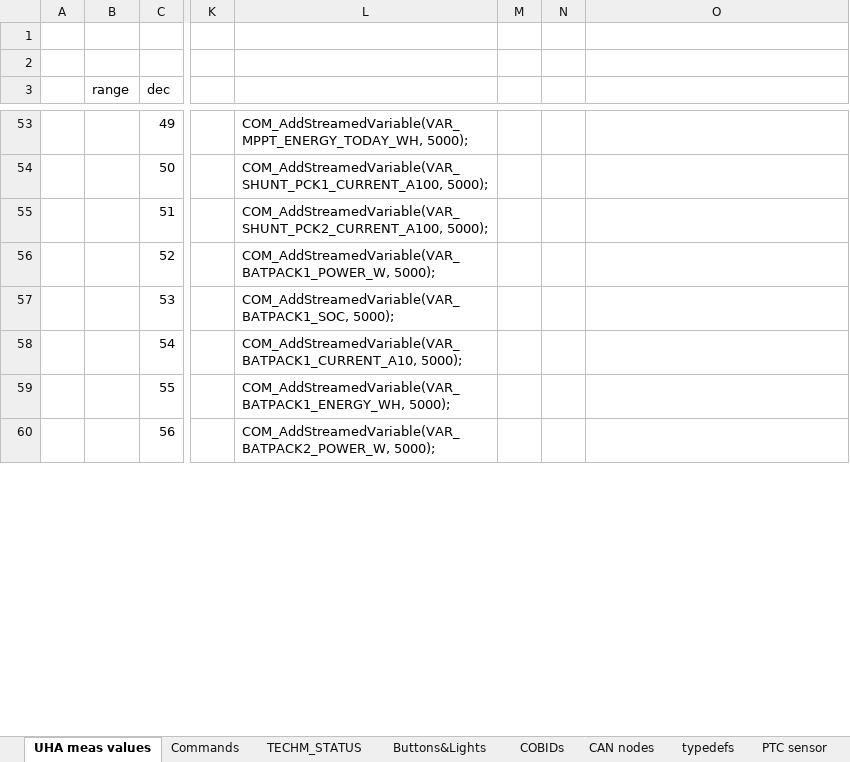
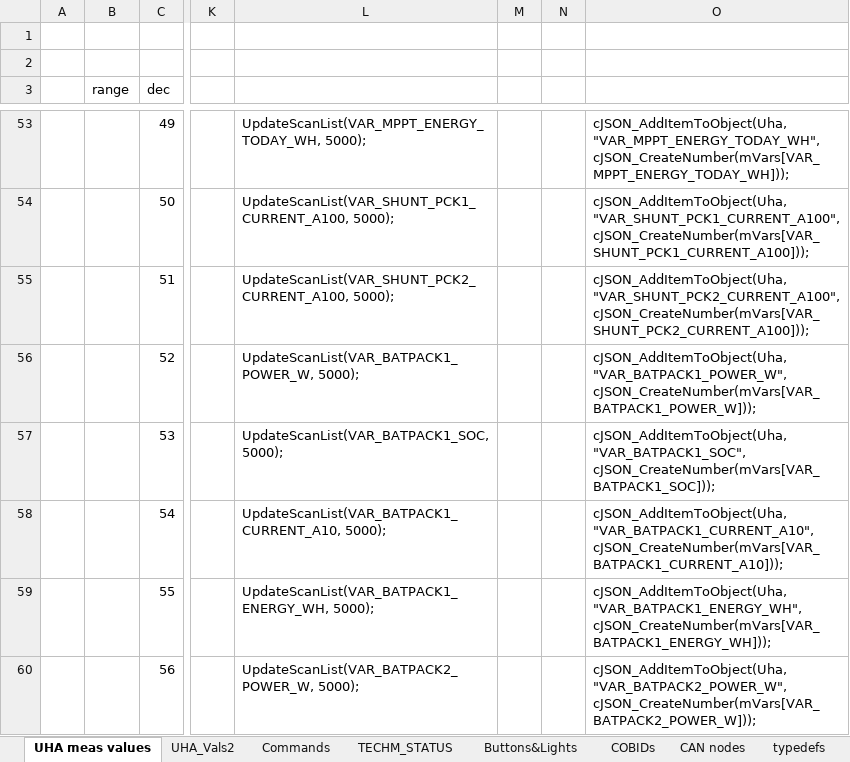
Before and after one commit to martinkresta/UHA_COMMON, an Excel workbook: UHA.xlsx, sheet UHA meas values, drawn as a sheet; only a part is shown, gaps mark what is left out; values as stored, in another font and other column widths than the file's, no borders; the diff covers the shown part only; the diff names each change by its address in the sheet, - before the commit and + after, or states it on an @@ line.

```diff
--- a/UHA.xlsx (sheet UHA meas values)
+++ b/UHA.xlsx (sheet UHA meas values)
+sheet tab: UHA_Vals2
-L53: COM_AddStreamedVariable(VAR_MPPT_ENERGY_TODAY_WH, 5000);
+L53: UpdateScanList(VAR_MPPT_ENERGY_TODAY_WH, 5000);
-O53: (empty)
+O53: cJSON_AddItemToObject(Uha, "VAR_MPPT_ENERGY_TODAY_WH", cJSON_CreateNumber(mVars[VAR_MPPT_ENERGY_TODAY_WH]));
-L54: COM_AddStreamedVariable(VAR_SHUNT_PCK1_CURRENT_A100, 5000);
+L54: UpdateScanList(VAR_SHUNT_PCK1_CURRENT_A100, 5000);
-O54: (empty)
+O54: cJSON_AddItemToObject(Uha, "VAR_SHUNT_PCK1_CURRENT_A100", cJSON_CreateNumber(mVars[VAR_SHUNT_PCK1_CURRENT_A100]));
-L55: COM_AddStreamedVariable(VAR_SHUNT_PCK2_CURRENT_A100, 5000);
+L55: UpdateScanList(VAR_SHUNT_PCK2_CURRENT_A100, 5000);
-O55: (empty)
+O55: cJSON_AddItemToObject(Uha, "VAR_SHUNT_PCK2_CURRENT_A100", cJSON_CreateNumber(mVars[VAR_SHUNT_PCK2_CURRENT_A100]));
-L56: COM_AddStreamedVariable(VAR_BATPACK1_POWER_W, 5000);
+L56: UpdateScanList(VAR_BATPACK1_POWER_W, 5000);
-O56: (empty)
+O56: cJSON_AddItemToObject(Uha, "VAR_BATPACK1_POWER_W", cJSON_CreateNumber(mVars[VAR_BATPACK1_POWER_W]));
-L57: COM_AddStreamedVariable(VAR_BATPACK1_SOC, 5000);
+L57: UpdateScanList(VAR_BATPACK1_SOC, 5000);
-O57: (empty)
+O57: cJSON_AddItemToObject(Uha, "VAR_BATPACK1_SOC", cJSON_CreateNumber(mVars[VAR_BATPACK1_SOC]));
-L58: COM_AddStreamedVariable(VAR_BATPACK1_CURRENT_A10, 5000);
+L58: UpdateScanList(VAR_BATPACK1_CURRENT_A10, 5000);
-O58: (empty)
+O58: cJSON_AddItemToObject(Uha, "VAR_BATPACK1_CURRENT_A10", cJSON_CreateNumber(mVars[VAR_BATPACK1_CURRENT_A10]));
-L59: COM_AddStreamedVariable(VAR_BATPACK1_ENERGY_WH, 5000);
+L59: UpdateScanList(VAR_BATPACK1_ENERGY_WH, 5000);
-O59: (empty)
+O59: cJSON_AddItemToObject(Uha, "VAR_BATPACK1_ENERGY_WH", cJSON_CreateNumber(mVars[VAR_BATPACK1_ENERGY_WH]));
-L60: COM_AddStreamedVariable(VAR_BATPACK2_POWER_W, 5000);
+L60: UpdateScanList(VAR_BATPACK2_POWER_W, 5000);
-O60: (empty)
+O60: cJSON_AddItemToObject(Uha, "VAR_BATPACK2_POWER_W", cJSON_CreateNumber(mVars[VAR_BATPACK2_POWER_W]));
```
Also changed, not shown: 493 edited cells elsewhere in this sheet, other sheet tabs, formulas that keep their value, 3 other files.
